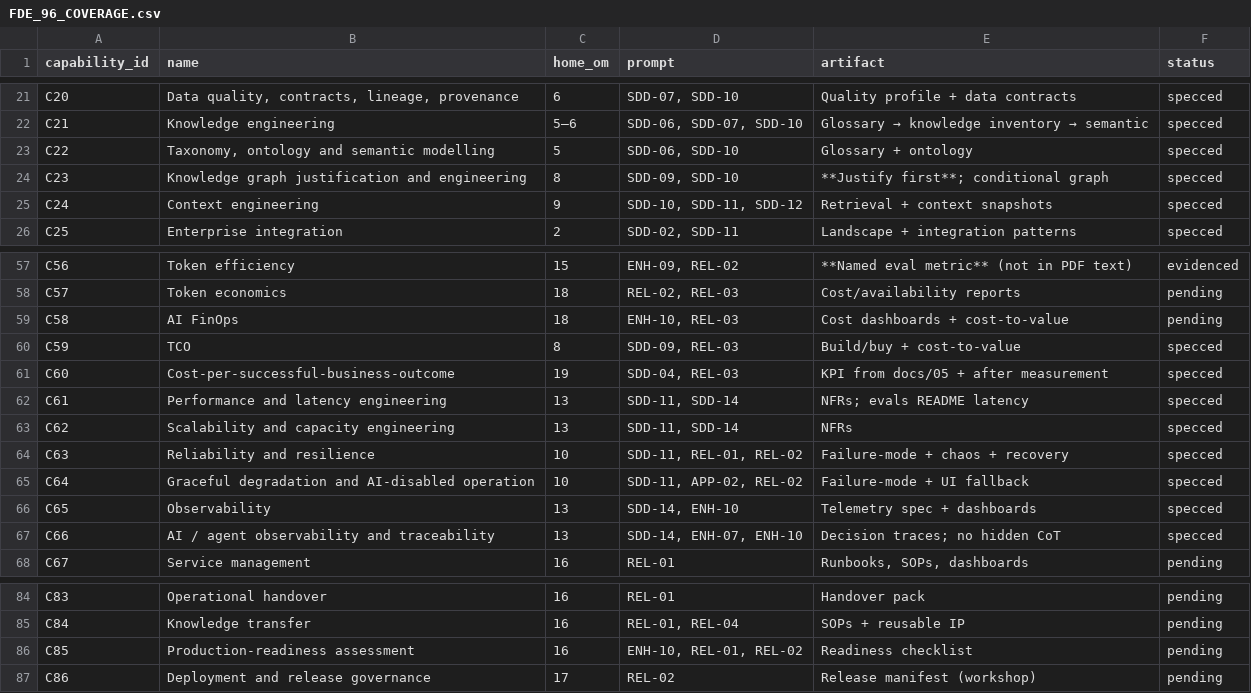
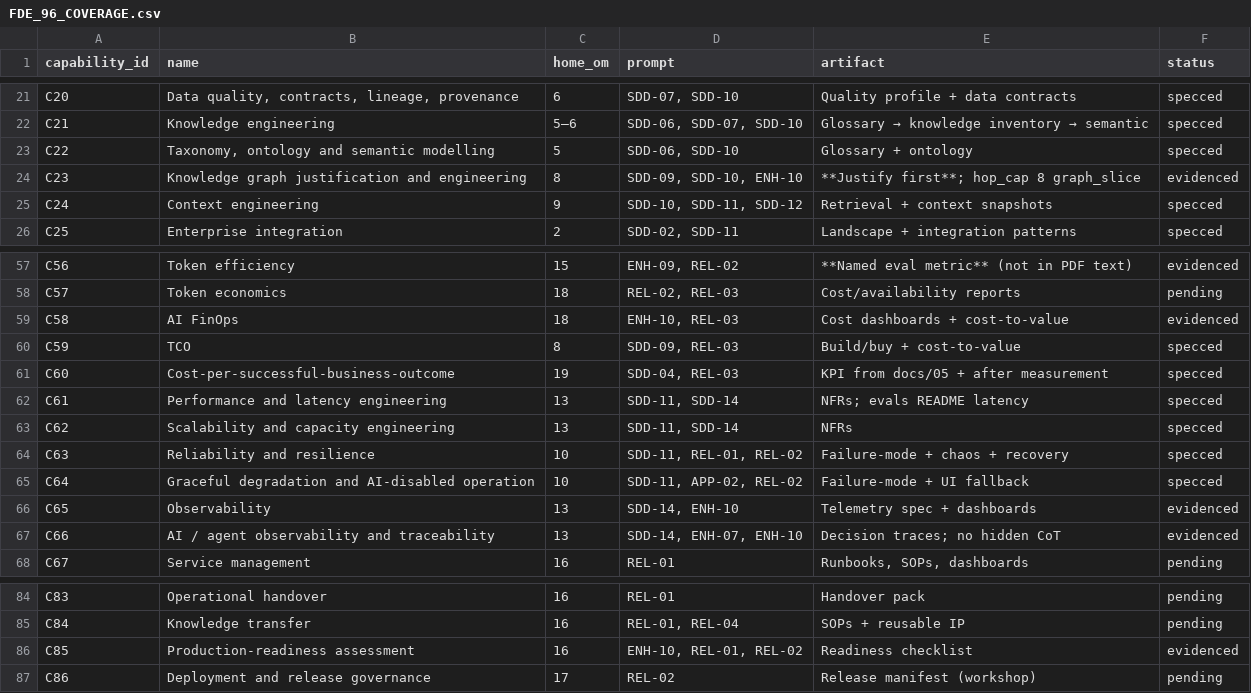
Before and after one commit to sruthiviswanathan/AI_FDE_ICS_OT_Autonomous_Risk_Resilience_Command_Center_v2, a CSV file: participant/work/FDE_96_COVERAGE.csv, drawn as a sheet; only a part is shown, gaps mark what is left out.

```diff
--- a/participant/work/FDE_96_COVERAGE.csv
+++ b/participant/work/FDE_96_COVERAGE.csv
@@ -23,3 +23,3 @@ C21,Knowledge engineering,5–6,"SDD-06, SDD-07, SDD-10",Glossary → knowledge
 C22,"Taxonomy, ontology and semantic modelling",5,"SDD-06, SDD-10",Glossary + ontology,specced
-C23,Knowledge graph justification and engineering,8,"SDD-09, SDD-10",**Justify first**; conditional graph,specced
+C23,Knowledge graph justification and engineering,8,"SDD-09, SDD-10, ENH-10",**Justify first**; hop_cap 8 graph_slice,evidenced
 C24,Context engineering,9,"SDD-10, SDD-11, SDD-12",Retrieval + context snapshots,specced
@@ -58,3 +58,3 @@ C56,Token efficiency,15,"ENH-09, REL-02",**Named eval metric** (not in PDF text)
 C57,Token economics,18,"REL-02, REL-03",Cost/availability reports,pending
-C58,AI FinOps,18,"ENH-10, REL-03",Cost dashboards + cost-to-value,pending
+C58,AI FinOps,18,"ENH-10, REL-03",Cost dashboards + cost-to-value,evidenced
 C59,TCO,8,"SDD-09, REL-03",Build/buy + cost-to-value,specced
@@ -65,4 +65,4 @@ C63,Reliability and resilience,10,"SDD-11, REL-01, REL-02",Failure-mode + chaos
 C64,Graceful degradation and AI-disabled operation,10,"SDD-11, APP-02, REL-02",Failure-mode + UI fallback,specced
-C65,Observability,13,"SDD-14, ENH-10",Telemetry spec + dashboards,specced
-C66,AI / agent observability and traceability,13,"SDD-14, ENH-07, ENH-10",Decision traces; no hidden CoT,specced
+C65,Observability,13,"SDD-14, ENH-10",Telemetry spec + dashboards,evidenced
+C66,AI / agent observability and traceability,13,"SDD-14, ENH-07, ENH-10",Decision traces; no hidden CoT,evidenced
 C67,Service management,16,REL-01,"Runbooks, SOPs, dashboards",pending
@@ -85,3 +85,3 @@ C83,Operational handover,16,REL-01,Handover pack,pending
 C84,Knowledge transfer,16,"REL-01, REL-04",SOPs + reusable IP,pending
-C85,Production-readiness assessment,16,"ENH-10, REL-01, REL-02",Readiness checklist,pending
+C85,Production-readiness assessment,16,"ENH-10, REL-01, REL-02",Readiness checklist,evidenced
 C86,Deployment and release governance,17,REL-02,Release manifest (workshop),pending
```
Also changed, not shown: participant/work/sdd_15/SDD-14_delivery_spec/TRACEABILITY.csv, specs/TRACEABILITY.csv, 34 other files.
